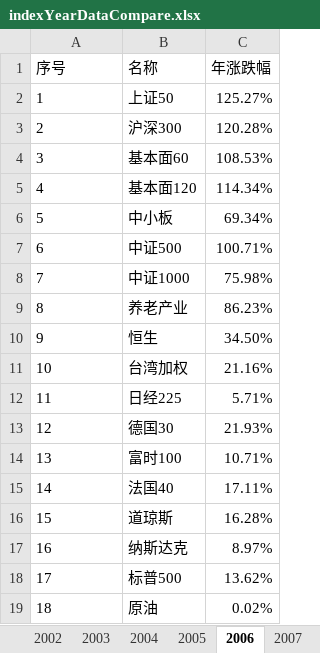
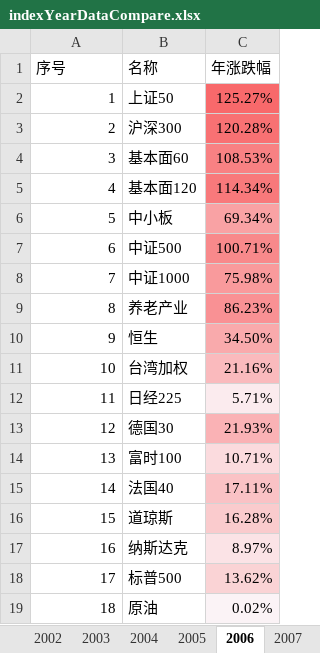
Before and after one commit to klq26/finance-data, an Excel workbook: Portfolio/scripts/output/indexYearDataCompare/indexCompareOfYear/indexYearDataCompare.xlsx, sheet 2006, drawn as a sheet; values as stored, in another font and other column widths than the file's, no borders; the diff names each change by its address in the sheet, - before the commit and + after, or states it on an @@ line.

```diff
--- a/Portfolio/scripts/output/indexYearDataCompare/indexCompareOfYear/indexYearDataCompare.xlsx (sheet 2006)
+++ b/Portfolio/scripts/output/indexYearDataCompare/indexCompareOfYear/indexYearDataCompare.xlsx (sheet 2006)
-A2:A19 alignment: left
+A2:A19 alignment: right
-C2 fill: none
+C2 fill: #F8696B
-C3 fill: none
+C3 fill: #F87173
-C4 fill: none
+C4 fill: #F88183
-C5 fill: none
+C5 fill: #F8797B
-C6 fill: none
+C6 fill: #F9A2A4
-C7 fill: none
+C7 fill: #F8898B
-C8 fill: none
+C8 fill: #F99A9C
-C9 fill: none
+C9 fill: #F99194
-C10 fill: none
+C10 fill: #F9AAAC
-C11 fill: none
+C11 fill: #FABABD
-C12 fill: none
+C12 fill: #FBEBEE
-C13 fill: none
+C13 fill: #FAB2B5
-C14 fill: none
+C14 fill: #FBDBDE
-C15 fill: none
+C15 fill: #FAC2C5
-C16 fill: none
+C16 fill: #FACBCD
-C17 fill: none
+C17 fill: #FBE3E6
-C18 fill: none
+C18 fill: #FAD3D5
-C19 fill: none
+C19 fill: #FBF3F6
```
Also changed, not shown: sheet 2017, sheet 2019, sheet 2016, sheet 2018, sheet 2015, sheet 2014, 23 more sheets, Portfolio/scripts/output/201911/康力泉/康力泉整体收益估算.xlsx, Portfolio/scripts/output/201911/康力泉/康力泉整体资产配置.xlsx, 32 other files.
